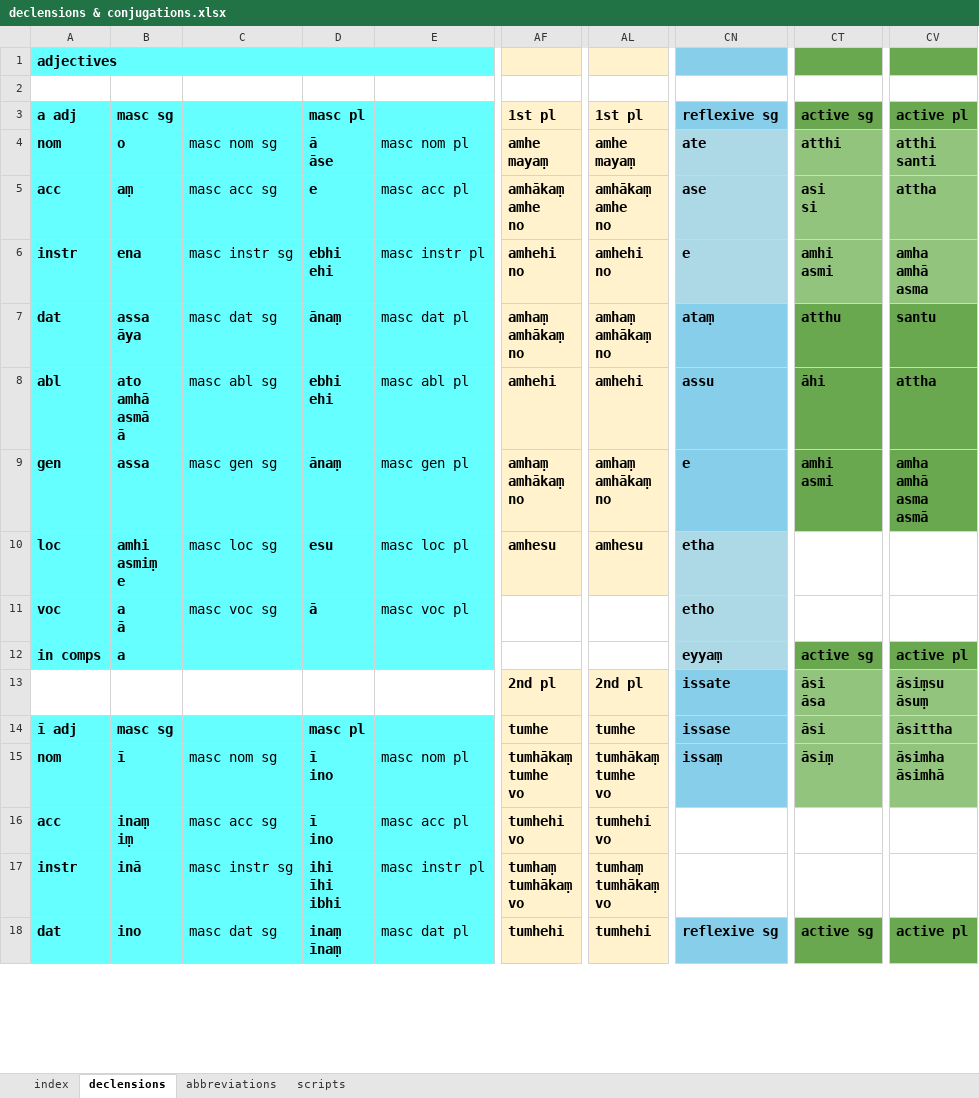
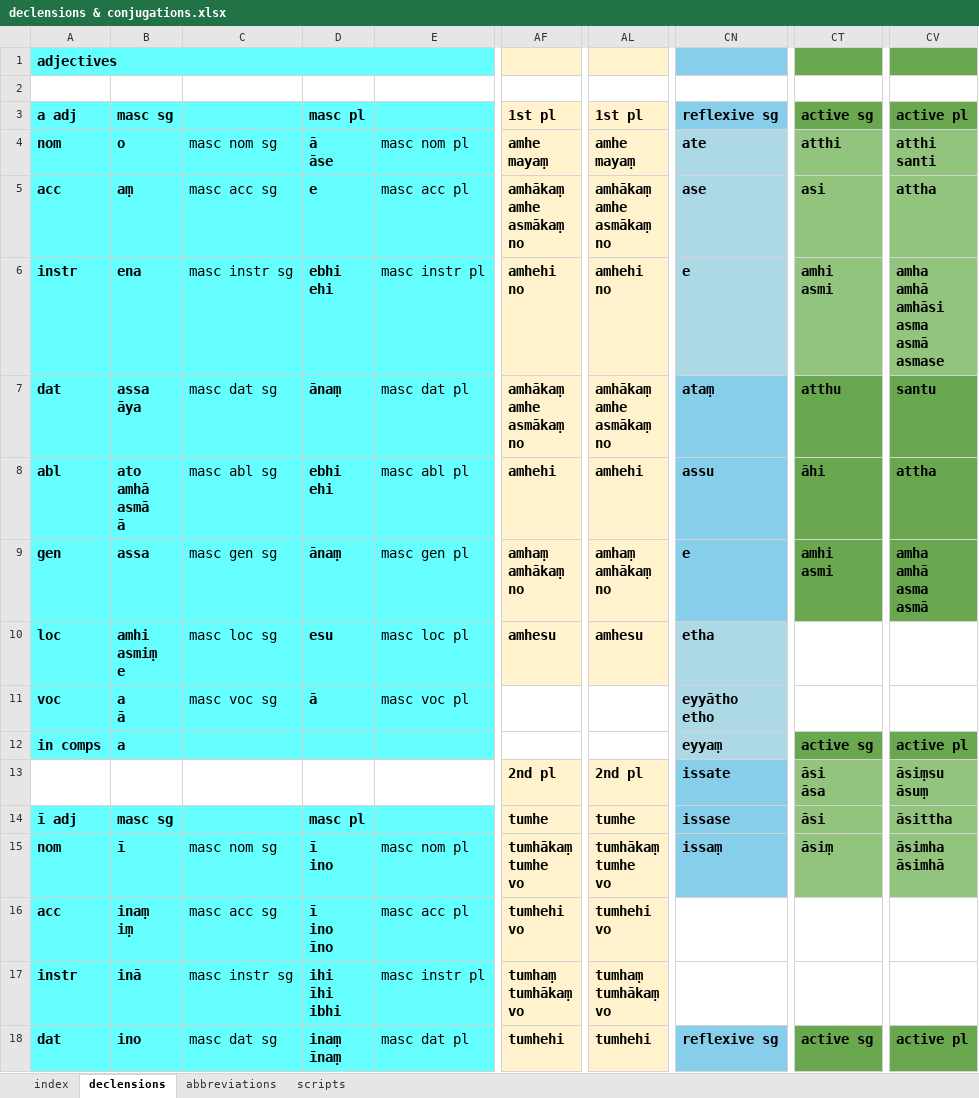
Before and after one commit to Devamitta/inflection, an Excel workbook: declensions & conjugations.xlsx, sheet declensions, drawn as a sheet; only a part is shown, gaps mark what is left out; values as stored, in another font and other column widths than the file's, no borders; ↵ is a line break in a cell; the diff covers the shown part only; the diff names each change by its address in the sheet, - before the commit and + after, or states it on an @@ line.

```diff
--- a/declensions & conjugations.xlsx (sheet declensions)
+++ b/declensions & conjugations.xlsx (sheet declensions)
-AF5: amhākaṃ ↵ amhe ↵ no
+AF5: amhākaṃ ↵ amhe ↵ asmākaṃ ↵ no
-AL5: amhākaṃ ↵ amhe ↵ no
+AL5: amhākaṃ ↵ amhe ↵ asmākaṃ ↵ no
-CT5: asi ↵ si
+CT5: asi
-CV6: amha ↵ amhā ↵ asma
+CV6: amha ↵ amhā ↵ amhāsi ↵ asma ↵ asmā ↵ asmase
-AF7: amhaṃ ↵ amhākaṃ ↵ no
+AF7: amhākaṃ ↵ amhe ↵ asmākaṃ ↵ no
-AL7: amhaṃ ↵ amhākaṃ ↵ no
+AL7: amhākaṃ ↵ amhe ↵ asmākaṃ ↵ no
-CN11: etho
+CN11: eyyātho ↵ etho
-D16: ī ↵ ino
+D16: ī ↵ ino ↵ īno
```
Also changed, not shown: 170 edited cells, cell formats and merged cells elsewhere in this sheet, sheet index, 1 other file.
